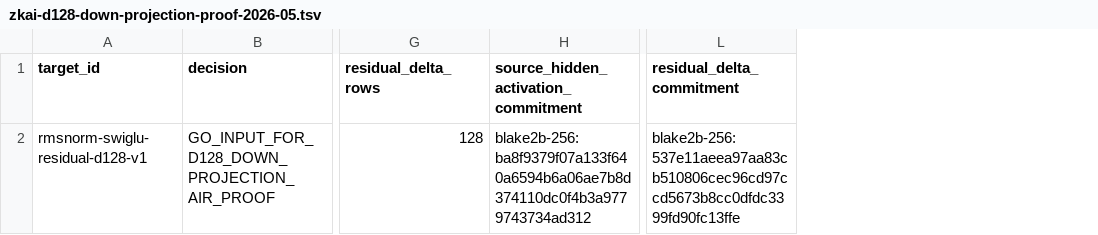
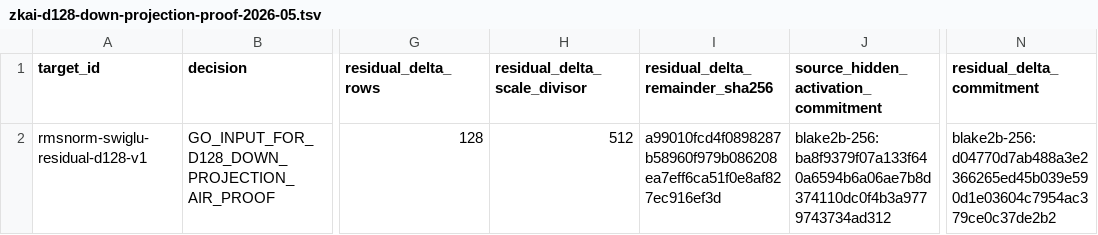
Before and after one commit to omarespejel/llm-provable-computer, a TSV file: docs/engineering/evidence/zkai-d128-down-projection-proof-2026-05.tsv, drawn as a sheet; only a part is shown, gaps mark what is left out; addresses are those after the commit; the diff names each change by its address in the sheet, - before the commit and + after, or states it on an @@ line.

```diff
--- a/docs/engineering/evidence/zkai-d128-down-projection-proof-2026-05.tsv
+++ b/docs/engineering/evidence/zkai-d128-down-projection-proof-2026-05.tsv
+column H (residual_delta_scale_divisor), row 2: 512
+column I (residual_delta_remainder_sha256), row 2: a99010fcd4f0898287b58960f979b086208ea7eff6ca51f0e8af827ec916ef3d
-N2 (residual_delta_commitment): blake2b-256:537e11aeea97aa83cb510806cec96cd97ccd5673b8cc0dfdc3399fd90fc13ffe
+N2 (residual_delta_commitment): blake2b-256:d04770d7ab488a3e2366265ed45b039e590d1e03604c7954ac379ce0c37de2b2
```
Also changed, not shown: docs/engineering/evidence/zkai-d128-proof-artifact-backend-spike-2026-05.tsv, 12 other files.
